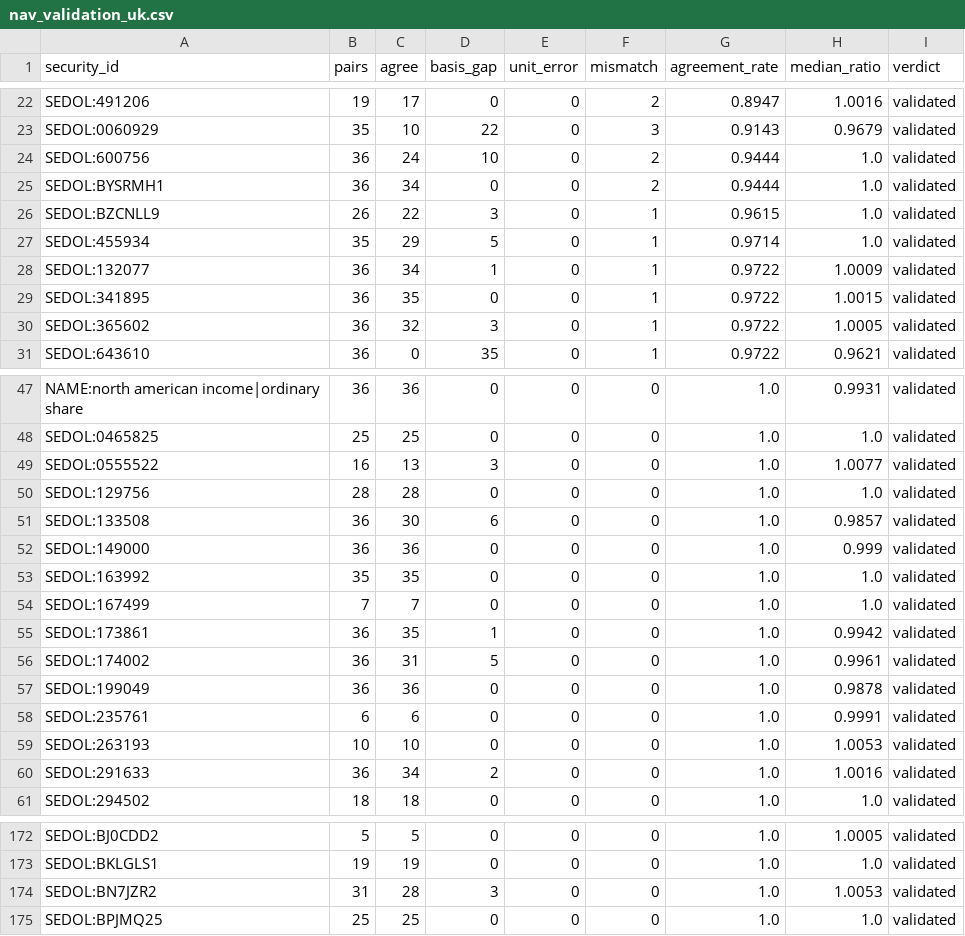
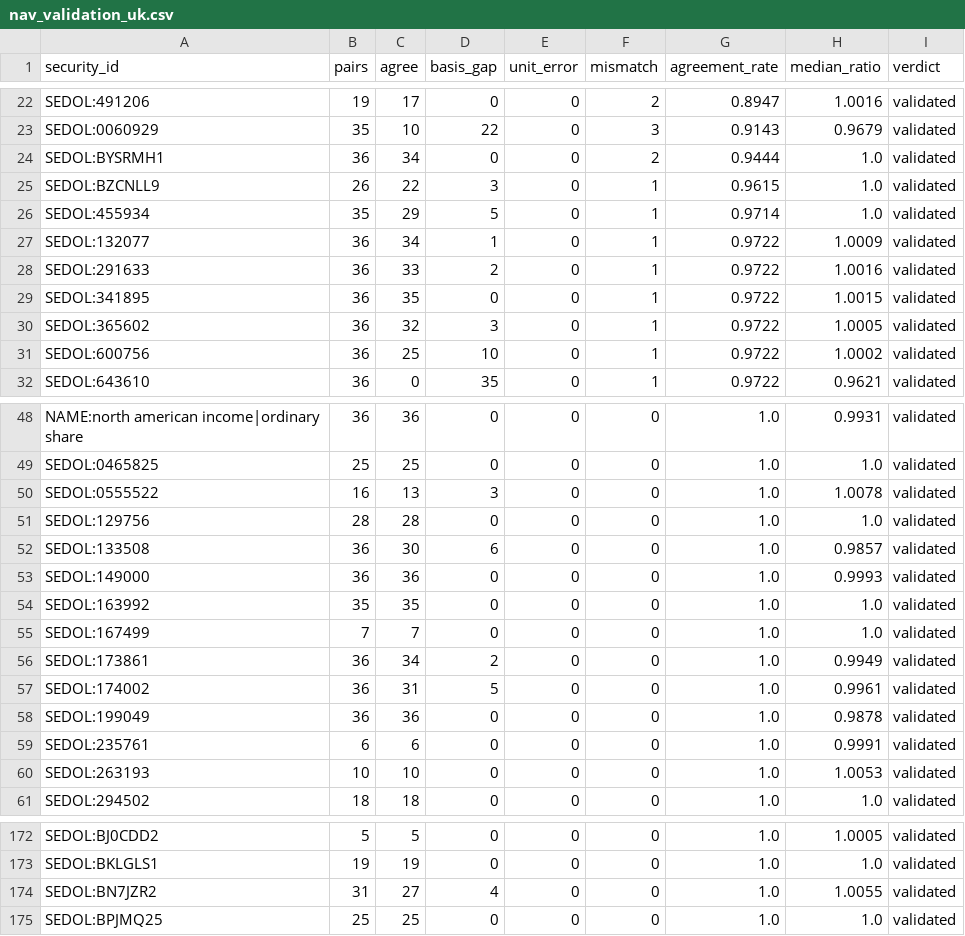
Before and after one commit to hdcapital/cef-research, a CSV file: outputs/live/nav_validation_uk.csv, drawn as a sheet; only a part is shown, gaps mark what is left out; the diff covers the shown part only.

```diff
--- a/outputs/live/nav_validation_uk.csv
+++ b/outputs/live/nav_validation_uk.csv
@@ -23,3 +23,2 @@ SEDOL:491206,19,17,0,0,2,0.8947,1.0016,validated
 SEDOL:0060929,35,10,22,0,3,0.9143,0.9679,validated
-SEDOL:600756,36,24,10,0,2,0.9444,1.0,validated
 SEDOL:BYSRMH1,36,34,0,0,2,0.9444,1.0,validated
@@ -28,4 +27,6 @@ SEDOL:455934,35,29,5,0,1,0.9714,1.0,validated
 SEDOL:132077,36,34,1,0,1,0.9722,1.0009,validated
+SEDOL:291633,36,33,2,0,1,0.9722,1.0016,validated
 SEDOL:341895,36,35,0,0,1,0.9722,1.0015,validated
 SEDOL:365602,36,32,3,0,1,0.9722,1.0005,validated
+SEDOL:600756,36,25,10,0,1,0.9722,1.0002,validated
 SEDOL:643610,36,0,35,0,1,0.9722,0.9621,validated
@@ -48,9 +49,9 @@ NAME:north american income|ordinary share,36,36,0,0,0,1.0,0.9931,validated
 SEDOL:0465825,25,25,0,0,0,1.0,1.0,validated
-SEDOL:0555522,16,13,3,0,0,1.0,1.0077,validated
+SEDOL:0555522,16,13,3,0,0,1.0,1.0078,validated
 SEDOL:129756,28,28,0,0,0,1.0,1.0,validated
 SEDOL:133508,36,30,6,0,0,1.0,0.9857,validated
-SEDOL:149000,36,36,0,0,0,1.0,0.999,validated
+SEDOL:149000,36,36,0,0,0,1.0,0.9993,validated
 SEDOL:163992,35,35,0,0,0,1.0,1.0,validated
 SEDOL:167499,7,7,0,0,0,1.0,1.0,validated
-SEDOL:173861,36,35,1,0,0,1.0,0.9942,validated
+SEDOL:173861,36,34,2,0,0,1.0,0.9949,validated
 SEDOL:174002,36,31,5,0,0,1.0,0.9961,validated
@@ -59,3 +60,2 @@ SEDOL:235761,6,6,0,0,0,1.0,0.9991,validated
 SEDOL:263193,10,10,0,0,0,1.0,1.0053,validated
-SEDOL:291633,36,34,2,0,0,1.0,1.0016,validated
 SEDOL:294502,18,18,0,0,0,1.0,1.0,validated
@@ -173,3 +173,3 @@ SEDOL:BJ0CDD2,5,5,0,0,0,1.0,1.0005,validated
 SEDOL:BKLGLS1,19,19,0,0,0,1.0,1.0,validated
-SEDOL:BN7JZR2,31,28,3,0,0,1.0,1.0053,validated
+SEDOL:BN7JZR2,31,27,4,0,0,1.0,1.0055,validated
 SEDOL:BPJMQ25,25,25,0,0,0,1.0,1.0,validated
```
Also changed, not shown: 4 edited cells elsewhere in this file, outputs/live/catalysts_recent.csv, outputs/live/ideas_latest.csv, 11 other files.
